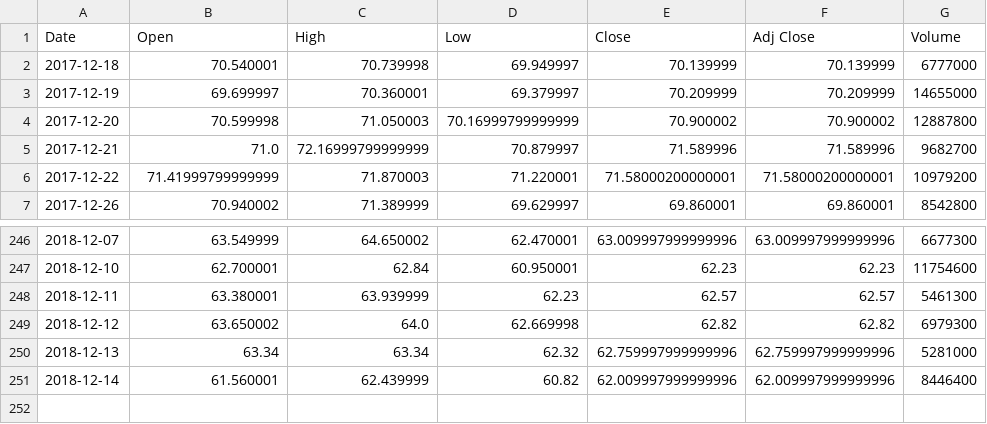
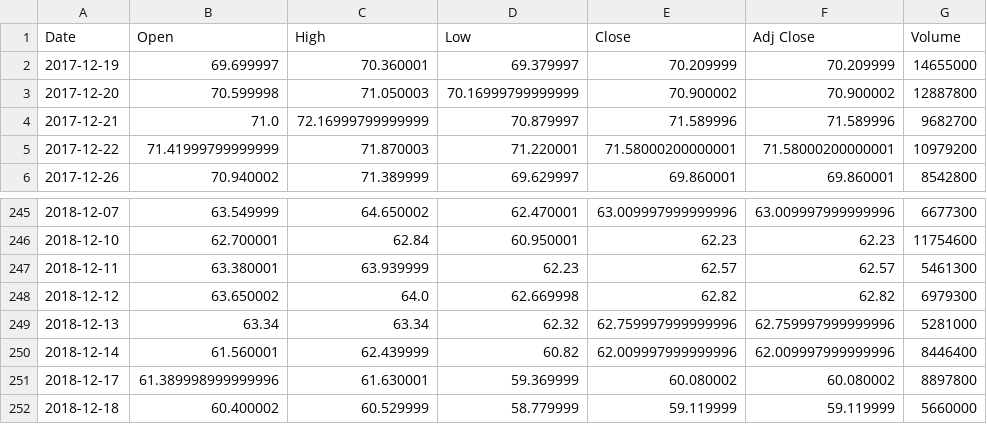
Before and after one commit to kairosart/factors, a CSV file: data/AABA.csv, drawn as a sheet; only a part is shown, gaps mark what is left out.

```diff
--- a/data/AABA.csv
+++ b/data/AABA.csv
@@ -1,3 +1,2 @@
 Date,Open,High,Low,Close,Adj Close,Volume
-2017-12-18,70.540001,70.739998,69.949997,70.139999,70.139999,6777000
 2017-12-19,69.699997,70.360001,69.379997,70.209999,70.209999,14655000
@@ -251 +250,3 @@ Date,Open,High,Low,Close,Adj Close,Volume
 2018-12-14,61.560001,62.439999,60.82,62.009997999999996,62.009997999999996,8446400
+2018-12-17,61.389998999999996,61.630001,59.369999,60.080002,60.080002,8897800
+2018-12-18,60.400002,60.529999,58.779999,59.119999,59.119999,5660000
```
Also changed, not shown: 5 other files.
